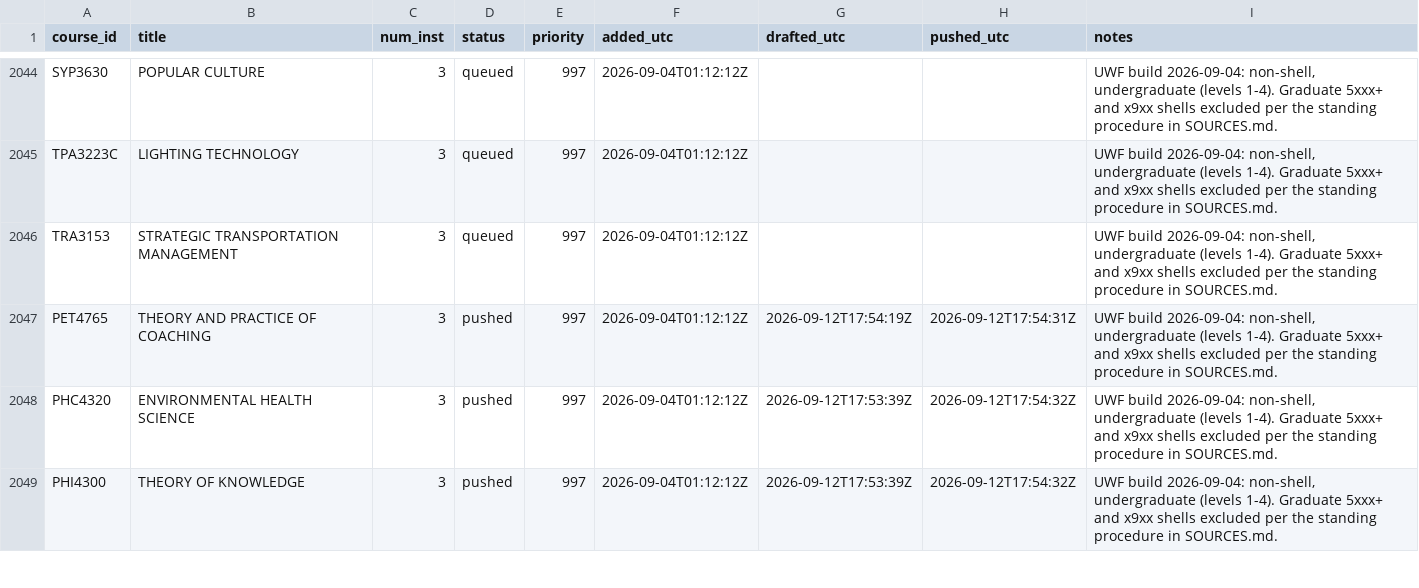
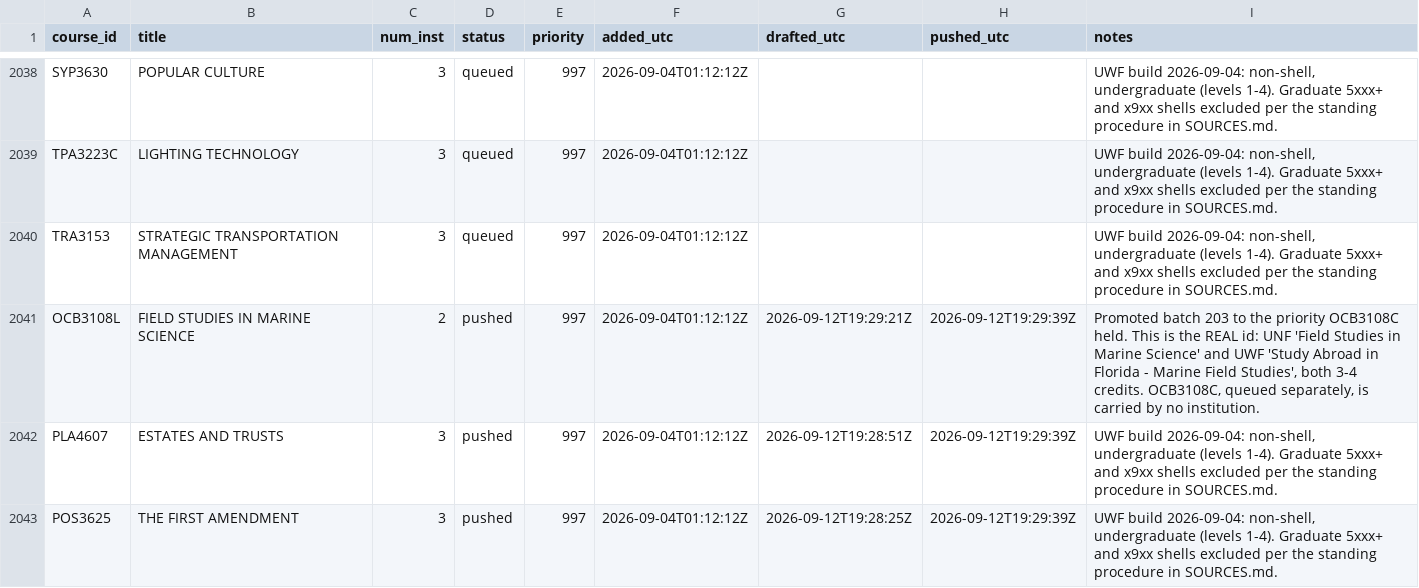
Before and after one commit to reaglin/CIATLE-REPO, a CSV file: Tools/queue.csv, drawn as a sheet; only a part is shown, gaps mark what is left out; the diff covers the shown part only.

```diff
--- a/Tools/queue.csv
+++ b/Tools/queue.csv
@@ -2046,4 +2040,4 @@ TPA3223C,LIGHTING TECHNOLOGY,3,queued,997,2026-09-04T01:12:12Z,,,"UWF build 2026
 TRA3153,STRATEGIC TRANSPORTATION MANAGEMENT,3,queued,997,2026-09-04T01:12:12Z,,,"UWF build 2026-09-04: non-shell, undergraduate (levels 1-4). Graduate 5xxx+ and x9xx shells excluded per the standing procedure in SOURCES.md."
-PET4765,THEORY AND PRACTICE OF COACHING,3,pushed,997,2026-09-04T01:12:12Z,2026-09-12T17:54:19Z,2026-09-12T17:54:31Z,"UWF build 2026-09-04: non-shell, undergraduate (levels 1-4). Graduate 5xxx+ and x9xx shells excluded per the standing procedure in SOURCES.md."
-PHC4320,ENVIRONMENTAL HEALTH SCIENCE,3,pushed,997,2026-09-04T01:12:12Z,2026-09-12T17:53:39Z,2026-09-12T17:54:32Z,"UWF build 2026-09-04: non-shell, undergraduate (levels 1-4). Graduate 5xxx+ and x9xx shells excluded per the standing procedure in SOURCES.md."
-PHI4300,THEORY OF KNOWLEDGE,3,pushed,997,2026-09-04T01:12:12Z,2026-09-12T17:53:39Z,2026-09-12T17:54:32Z,"UWF build 2026-09-04: non-shell, undergraduate (levels 1-4). Graduate 5xxx+ and x9xx shells excluded per the standing procedure in SOURCES.md."
+OCB3108L,FIELD STUDIES IN MARINE SCIENCE,2,pushed,997,2026-09-04T01:12:12Z,2026-09-12T19:29:21Z,2026-09-12T19:29:39Z,"Promoted batch 203 to the priority OCB3108C held. This is the REAL id: UNF 'Field Studies in Marine Science' and UWF 'Study Abroad in Florida - Marine Field Studies', both 3-4 credits. OCB3108C, queued separately, is carried by no institution."
+PLA4607,ESTATES AND TRUSTS,3,pushed,997,2026-09-04T01:12:12Z,2026-09-12T19:28:51Z,2026-09-12T19:29:39Z,"UWF build 2026-09-04: non-shell, undergraduate (levels 1-4). Graduate 5xxx+ and x9xx shells excluded per the standing procedure in SOURCES.md."
+POS3625,THE FIRST AMENDMENT,3,pushed,997,2026-09-04T01:12:12Z,2026-09-12T19:28:25Z,2026-09-12T19:29:39Z,"UWF build 2026-09-04: non-shell, undergraduate (levels 1-4). Graduate 5xxx+ and x9xx shells excluded per the standing procedure in SOURCES.md."
```
Also changed, not shown: 5 added rows, 6 removed rows and 12 edited cells elsewhere in this file, 4 other files.
